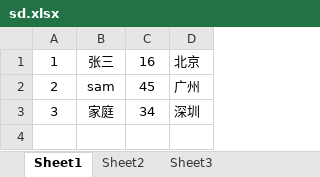
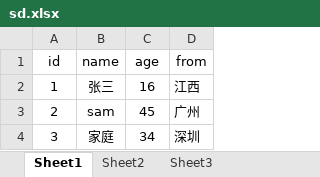
Before and after one commit to yangjialu/maven01, an Excel workbook: sd.xlsx, sheet Sheet1, drawn as a sheet; values as stored, in another font and other column widths than the file's, no borders; addresses are those after the commit; the diff names each change by its address in the sheet, - before the commit and + after, or states it on an @@ line.

```diff
--- a/sd.xlsx (sheet Sheet1)
+++ b/sd.xlsx (sheet Sheet1)
+row 1: id | name | age | from
-D2: 北京
+D2: 江西
```
Also changed, not shown: 5 other files.
